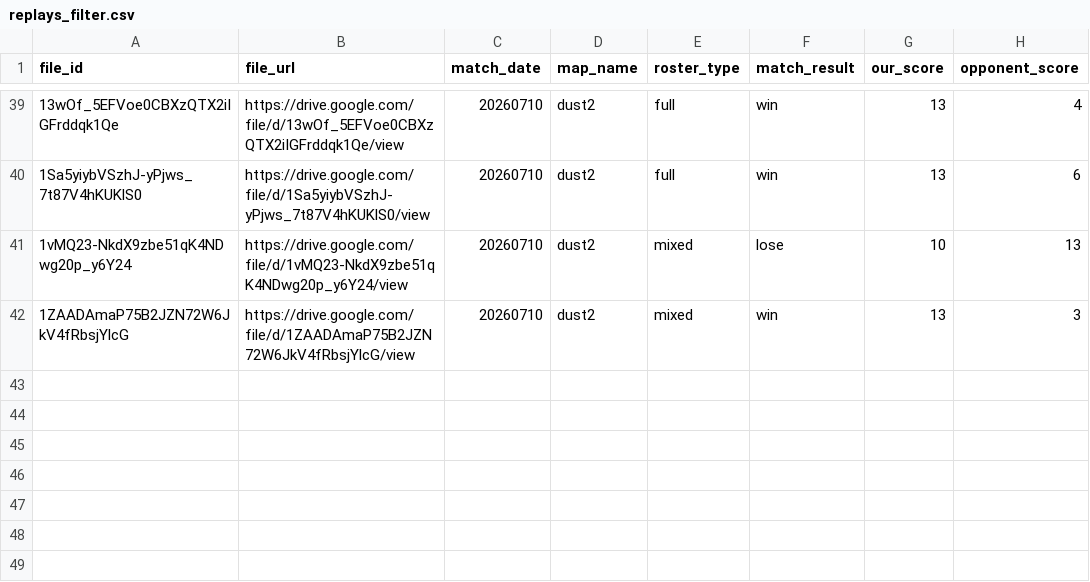
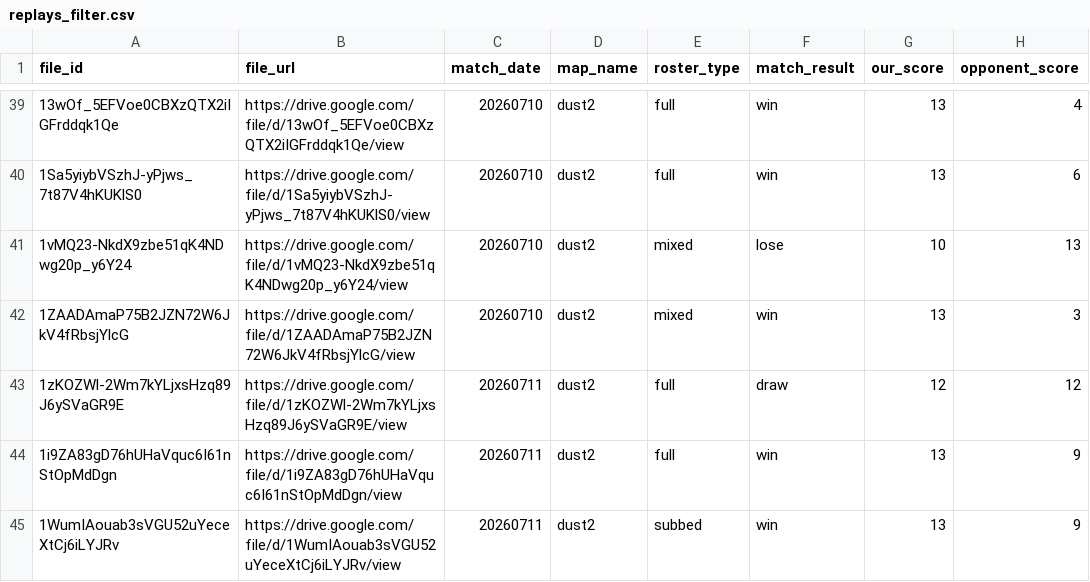
Before and after one commit to Rotch512/WOSTCS2, a CSV file: output/sheets/replays_filter.csv, drawn as a sheet; only a part is shown, gaps mark what is left out.

Commit message:
Update CS2 demo data

```diff
--- a/output/sheets/replays_filter.csv
+++ b/output/sheets/replays_filter.csv
@@ -42 +42,4 @@ file_id,file_url,match_date,map_name,roster_type,match_result,our_score,opponent
 1ZAADAmaP75B2JZN72W6JkV4fRbsjYlcG,https://drive.google.com/file/d/1ZAADAmaP75B2JZN72W6JkV4fRbsjYlcG/view,20260710,dust2,mixed,win,13,3
+1zKOZWl-2Wm7kYLjxsHzq89J6ySVaGR9E,https://drive.google.com/file/d/1zKOZWl-2Wm7kYLjxsHzq89J6ySVaGR9E/view,20260711,dust2,full,draw,12,12
+1i9ZA83gD76hUHaVquc6I61nStOpMdDgn,https://drive.google.com/file/d/1i9ZA83gD76hUHaVquc6I61nStOpMdDgn/view,20260711,dust2,full,win,13,9
+1WumIAouab3sVGU52uYeceXtCj6iLYJRv,https://drive.google.com/file/d/1WumIAouab3sVGU52uYeceXtCj6iLYJRv/view,20260711,dust2,subbed,win,13,9
```
Also changed, not shown: 13 other files.
